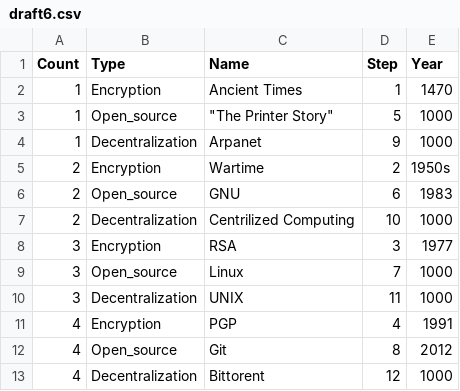
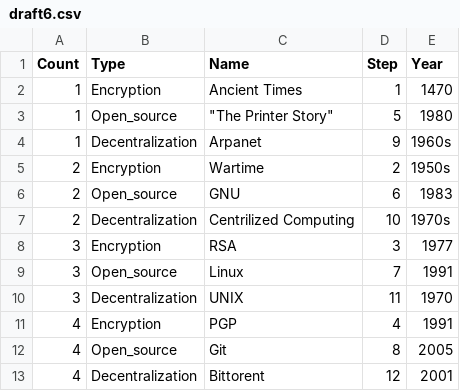
Before and after one commit to nchikurova/history-of-blockchain, a CSV file: data/draft6.csv, drawn as a sheet.

Commit message:
added years

```diff
--- a/data/draft6.csv
+++ b/data/draft6.csv
@@ -2,12 +2,12 @@ Count,Type,Name,Step,Year
 1,Encryption,Ancient Times,1,1470
-1,Open_source,"""The Printer Story""",5,1000
-1,Decentralization,Arpanet,9,1000
+1,Open_source,"""The Printer Story""",5,1980
+1,Decentralization,Arpanet,9,1960s
 2,Encryption,Wartime,2,1950s
 2,Open_source,GNU,6,1983
-2,Decentralization,Centrilized Computing,10,1000
+2,Decentralization,Centrilized Computing,10,1970s
 3,Encryption,RSA,3,1977
-3,Open_source,Linux,7,1000
-3,Decentralization,UNIX,11,1000
+3,Open_source,Linux,7,1991
+3,Decentralization,UNIX,11,1970
 4,Encryption,PGP,4,1991
-4,Open_source,Git,8,2012
-4,Decentralization,Bittorent,12,1000
+4,Open_source,Git,8,2005
+4,Decentralization,Bittorent,12,2001
```
